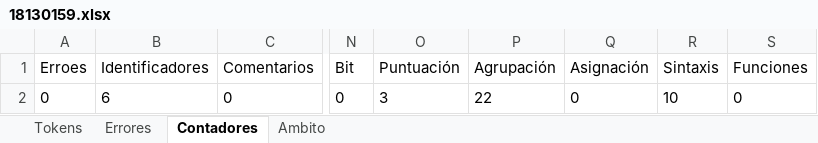
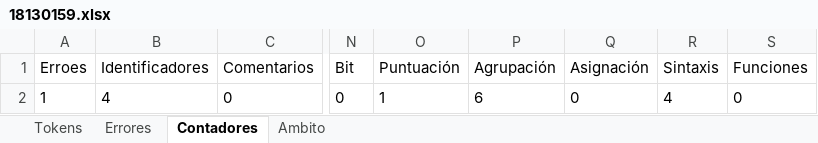
Before and after one commit to Chriss9720/Compilador, an Excel workbook: build/classes/Excel/18130159.xlsx, sheet Contadores, drawn as a sheet; only a part is shown, gaps mark what is left out; values as stored, in another font and other column widths than the file's, no borders; the diff names each change by its address in the sheet, - before the commit and + after, or states it on an @@ line.

```diff
--- a/build/classes/Excel/18130159.xlsx (sheet Contadores)
+++ b/build/classes/Excel/18130159.xlsx (sheet Contadores)
-A2 (Erroes): 0
+A2 (Erroes): 1
-B2 (Identificadores): 6
+B2 (Identificadores): 4
-O2 (Puntuación): 3
+O2 (Puntuación): 1
-P2 (Agrupación): 22
+P2 (Agrupación): 6
-R2 (Sintaxis): 10
+R2 (Sintaxis): 4
```
Also changed, not shown: sheet Tokens, sheet Ambito, sheet Errores, src/Excel/18130159.xlsx, 10 other files.
